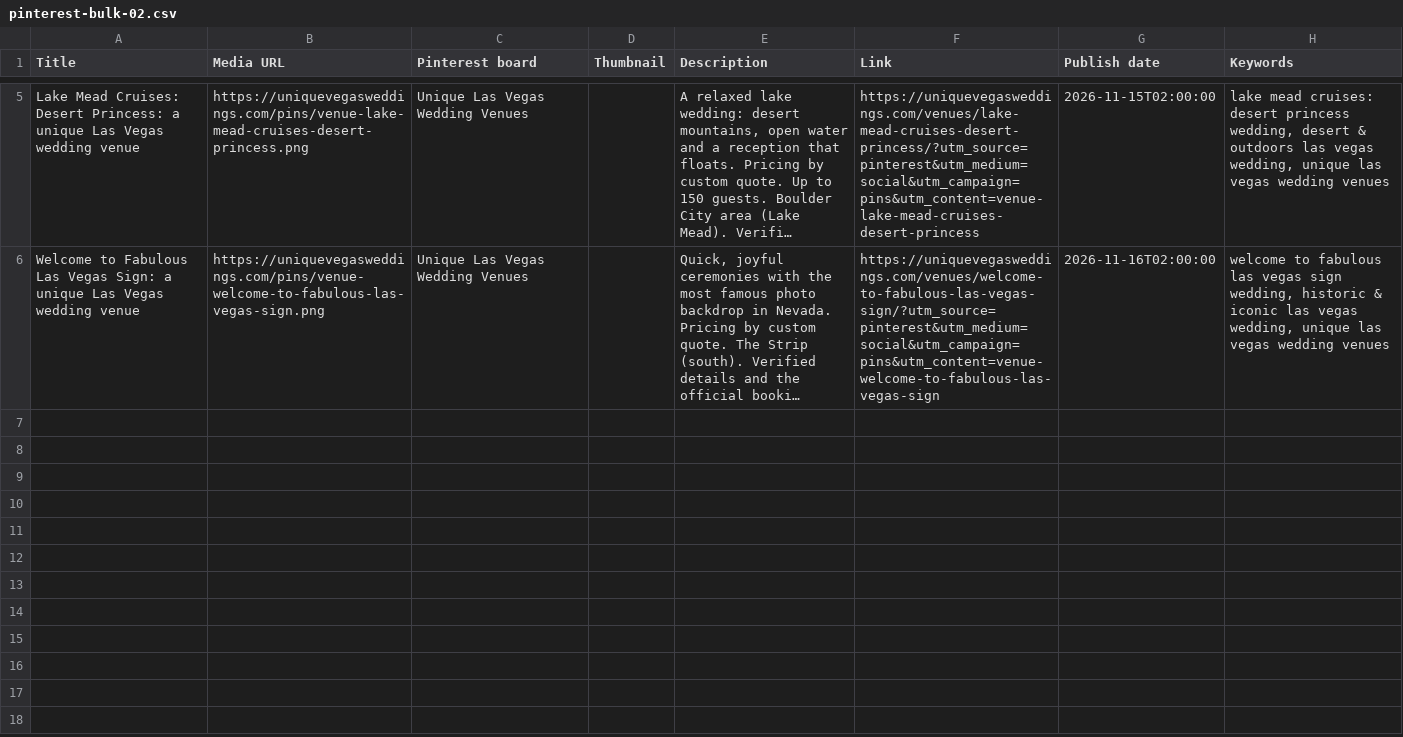
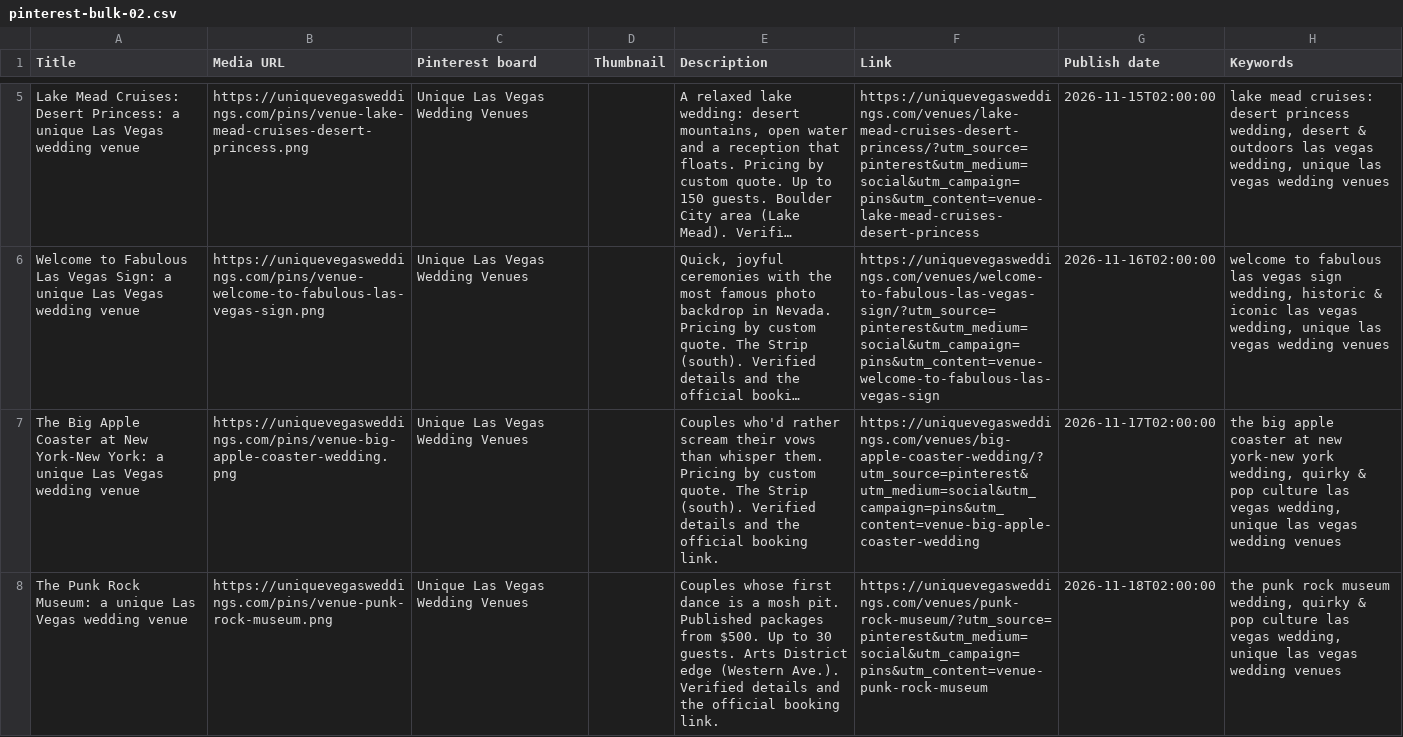
Before and after one commit to kcarrera21/uvw, a CSV file: marketing/pinterest/pinterest-bulk-02.csv, drawn as a sheet; only a part is shown, gaps mark what is left out; long unchanged cells end in …; the diff covers the shown part only; the diff names each change by its address in the sheet, - before the commit and + after, or states it on an @@ line.

```diff
--- a/marketing/pinterest/pinterest-bulk-02.csv
+++ b/marketing/pinterest/pinterest-bulk-02.csv
+row 7: The Big Apple Coaster at New York-New York: a unique Las Vegas wedding venue | https://uniquevegasweddings.com/pins/venue-big-apple-coaster-wedding.png | Unique Las Vegas Wedding Venues |  | Couples who'd rather scream their vows than whisper them. Pricing by custom quote. The Strip (south). Verified details and the official booking link. | https://uniquevegasweddings.com/venues/big-apple-coaster-wedding/?utm_source=pinterest&utm_medium=social&utm_campaign=pins&utm_content=venue-big-apple-coaster-wedding | 2026-11-17T02:00:00 | the big apple coaster at new york-new york wedding, quirky & pop culture las vegas wedding, unique las vegas wedding venues
+row 8: The Punk Rock Museum: a unique Las Vegas wedding venue | https://uniquevegasweddings.com/pins/venue-punk-rock-museum.png | Unique Las Vegas Wedding Venues |  | Couples whose first dance is a mosh pit. Published packages from $500. Up to 30 guests. Arts District edge (Western Ave.). Verified details and the official booking link. | https://uniquevegasweddings.com/venues/punk-rock-museum/?utm_source=pinterest&utm_medium=social&utm_campaign=pins&utm_content=venue-punk-rock-museum | 2026-11-18T02:00:00 | the punk rock museum wedding, quirky & pop culture las vegas wedding, unique las vegas wedding venues
```
Also changed, not shown: 2 added rows elsewhere in this file, marketing/outreach/venue-outreach-tracker.csv, marketing/pinterest/pinterest-bulk-01.csv, 33 other files.
